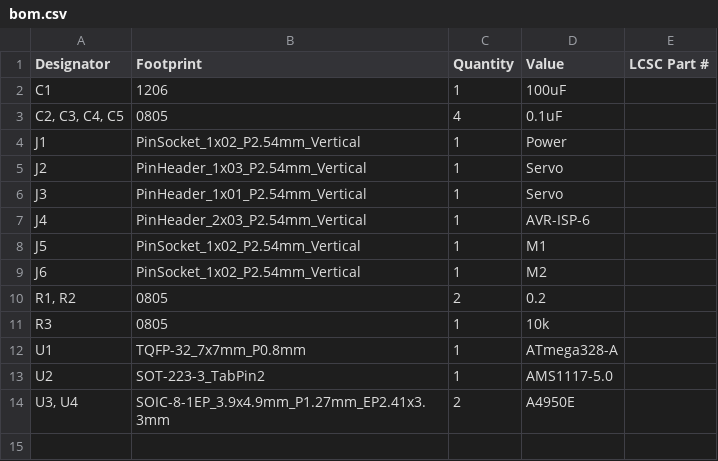
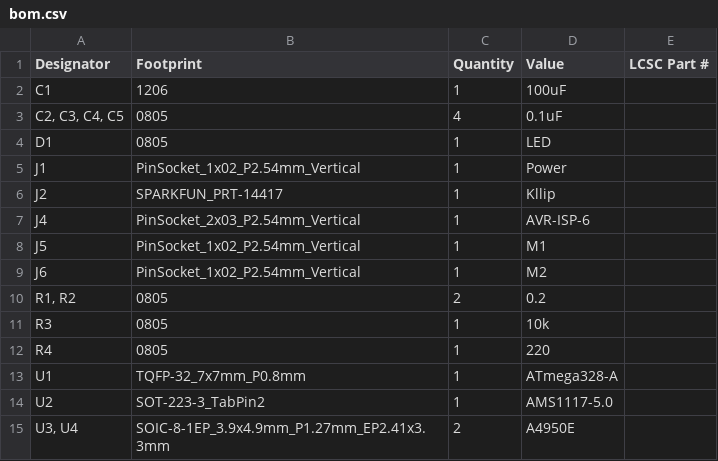
Before and after one commit to IceChes/ReprogramRobotics, a CSV file: Hardware/SDMD Kllip 2/production/bom.csv, drawn as a sheet.

Commit message:
I ordered the receiver, tx, and sdmd kllip boards so I hope they work

```diff
--- a/Hardware/SDMD Kllip 2/production/bom.csv
+++ b/Hardware/SDMD Kllip 2/production/bom.csv
@@ -3,6 +3,6 @@ C1,1206,1,100uF,
 "C2, C3, C4, C5",0805,4,0.1uF,
+D1,0805,1,LED,
 J1,PinSocket_1x02_P2.54mm_Vertical,1,Power,
-J2,PinHeader_1x03_P2.54mm_Vertical,1,Servo,
-J3,PinHeader_1x01_P2.54mm_Vertical,1,Servo,
-J4,PinHeader_2x03_P2.54mm_Vertical,1,AVR-ISP-6,
+J2,SPARKFUN_PRT-14417,1,Kllip,
+J4,PinSocket_2x03_P2.54mm_Vertical,1,AVR-ISP-6,
 J5,PinSocket_1x02_P2.54mm_Vertical,1,M1,
@@ -11,2 +11,3 @@ J6,PinSocket_1x02_P2.54mm_Vertical,1,M2,
 R3,0805,1,10k,
+R4,0805,1,220,
 U1,TQFP-32_7x7mm_P0.8mm,1,ATmega328-A,
```
Also changed, not shown: Hardware/SDMD Kllip 2/production/positions.csv, 36 other files.
